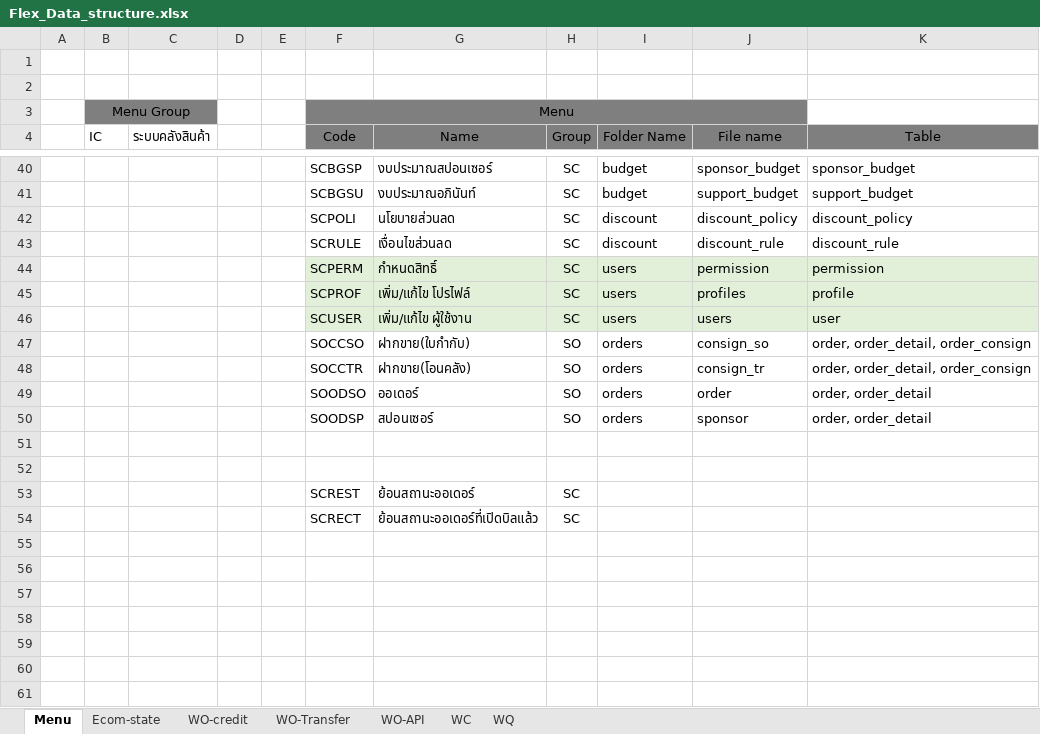
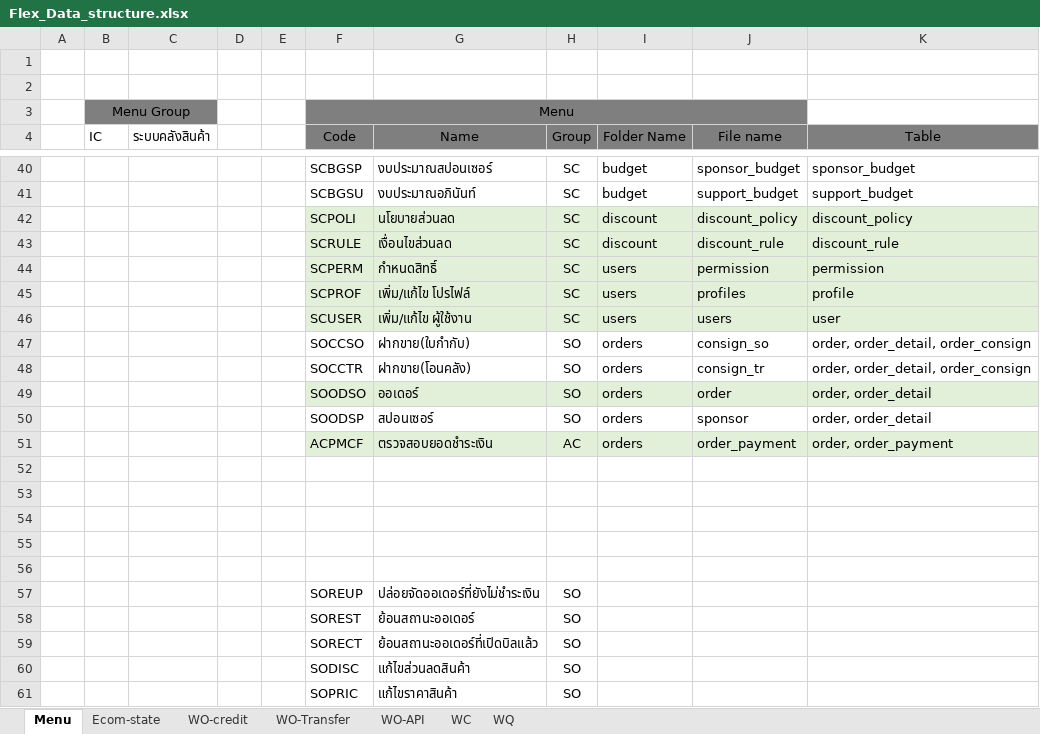
Before and after one commit to sutouch08/warrix_erp, an Excel workbook: WRX_SAP INTERFACE/Flex_Data_structure.xlsx, sheet Menu, drawn as a sheet; only a part is shown, gaps mark what is left out; values as stored, in another font and other column widths than the file's, no borders; addresses are those after the commit; the diff names each change by its address in the sheet, - before the commit and + after, or states it on an @@ line.

```diff
--- a/WRX_SAP INTERFACE/Flex_Data_structure.xlsx (sheet Menu)
+++ b/WRX_SAP INTERFACE/Flex_Data_structure.xlsx (sheet Menu)
-F42:K43 fill: none
+F42:K43 fill: #E2F0D9
-F49:K49 fill: none
+F49:K49 fill: #E2F0D9
+row 51:  |  |  |  |  | ACPMCF | ตรวจสอบยอดชำระเงิน | AC | orders | order_payment | order, order_payment
+row 54: (empty)
+row 55: (empty)
+row 56: (empty)
+row 57:  |  |  |  |  | SOREUP | ปล่อยจัดออเดอร์ที่ยังไม่ชำระเงิน | SO
-F58 (Code): SCREST
+F58 (Code): SOREST
-H58:H59 (Group): SC
+H58:H59 (Group): SO
-F59 (Code): SCRECT
+F59 (Code): SORECT
+row 60:  |  |  |  |  | SODISC | แก้ไขส่วนลดสินค้า | SO
+row 61:  |  |  |  |  | SOPRIC | แก้ไขราคาสินค้า | SO
```
Also changed, not shown: 52 other files.
